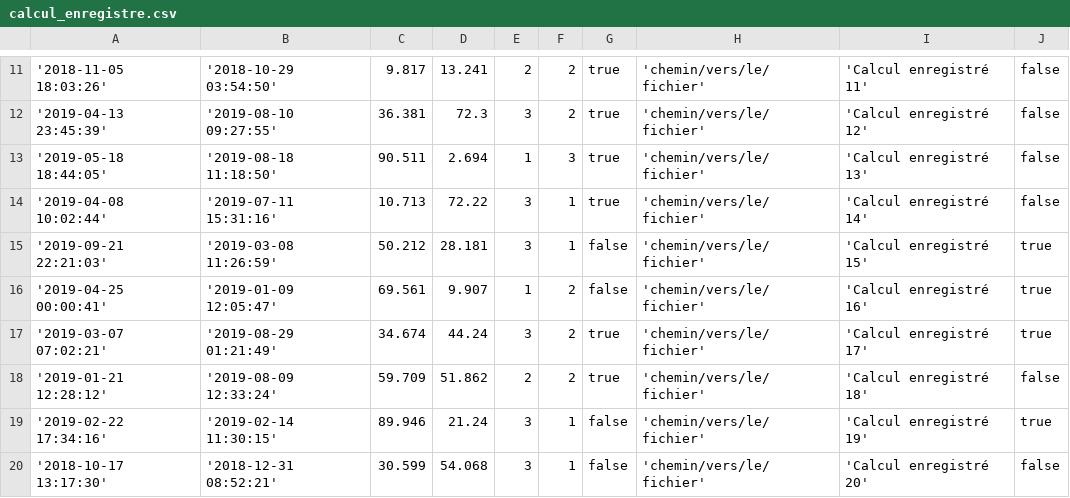
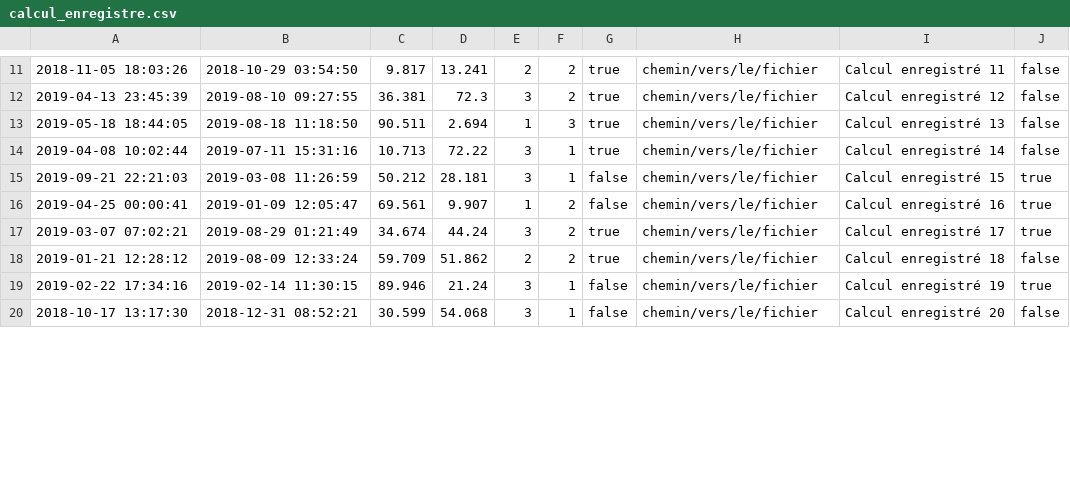
Before and after one commit to heptagonemedia/projet_imr, a CSV file: base-de-donnees/data/mockdata/calcul_enregistre.csv, drawn as a sheet; only a part is shown, gaps mark what is left out; the diff covers the shown part only.

```diff
--- a/base-de-donnees/data/mockdata/calcul_enregistre.csv
+++ b/base-de-donnees/data/mockdata/calcul_enregistre.csv
@@ -11,10 +11,10 @@
-'2018-11-05 18:03:26','2018-10-29 03:54:50',9.817,13.241,2,2,true,'chemin/vers/le/fichier','Calcul enregistré 11',false
-'2019-04-13 23:45:39','2019-08-10 09:27:55',36.381,72.3,3,2,true,'chemin/vers/le/fichier','Calcul enregistré 12',false
-'2019-05-18 18:44:05','2019-08-18 11:18:50',90.511,2.694,1,3,true,'chemin/vers/le/fichier','Calcul enregistré 13',false
-'2019-04-08 10:02:44','2019-07-11 15:31:16',10.713,72.22,3,1,true,'chemin/vers/le/fichier','Calcul enregistré 14',false
-'2019-09-21 22:21:03','2019-03-08 11:26:59',50.212,28.181,3,1,false,'chemin/vers/le/fichier','Calcul enregistré 15',true
-'2019-04-25 00:00:41','2019-01-09 12:05:47',69.561,9.907,1,2,false,'chemin/vers/le/fichier','Calcul enregistré 16',true
-'2019-03-07 07:02:21','2019-08-29 01:21:49',34.674,44.24,3,2,true,'chemin/vers/le/fichier','Calcul enregistré 17',true
-'2019-01-21 12:28:12','2019-08-09 12:33:24',59.709,51.862,2,2,true,'chemin/vers/le/fichier','Calcul enregistré 18',false
-'2019-02-22 17:34:16','2019-02-14 11:30:15',89.946,21.24,3,1,false,'chemin/vers/le/fichier','Calcul enregistré 19',true
-'2018-10-17 13:17:30','2018-12-31 08:52:21',30.599,54.068,3,1,false,'chemin/vers/le/fichier','Calcul enregistré 20',false
+2018-11-05 18:03:26,2018-10-29 03:54:50,9.817,13.241,2,2,true,chemin/vers/le/fichier,Calcul enregistré 11,false
+2019-04-13 23:45:39,2019-08-10 09:27:55,36.381,72.3,3,2,true,chemin/vers/le/fichier,Calcul enregistré 12,false
+2019-05-18 18:44:05,2019-08-18 11:18:50,90.511,2.694,1,3,true,chemin/vers/le/fichier,Calcul enregistré 13,false
+2019-04-08 10:02:44,2019-07-11 15:31:16,10.713,72.22,3,1,true,chemin/vers/le/fichier,Calcul enregistré 14,false
+2019-09-21 22:21:03,2019-03-08 11:26:59,50.212,28.181,3,1,false,chemin/vers/le/fichier,Calcul enregistré 15,true
+2019-04-25 00:00:41,2019-01-09 12:05:47,69.561,9.907,1,2,false,chemin/vers/le/fichier,Calcul enregistré 16,true
+2019-03-07 07:02:21,2019-08-29 01:21:49,34.674,44.24,3,2,true,chemin/vers/le/fichier,Calcul enregistré 17,true
+2019-01-21 12:28:12,2019-08-09 12:33:24,59.709,51.862,2,2,true,chemin/vers/le/fichier,Calcul enregistré 18,false
+2019-02-22 17:34:16,2019-02-14 11:30:15,89.946,21.24,3,1,false,chemin/vers/le/fichier,Calcul enregistré 19,true
+2018-10-17 13:17:30,2018-12-31 08:52:21,30.599,54.068,3,1,false,chemin/vers/le/fichier,Calcul enregistré 20,false
```
Also changed, not shown: 160 edited cells elsewhere in this file, base-de-donnees/data/mockdata/bouee.csv, base-de-donnees/data/mockdata/calcul.csv, 4 other files.
